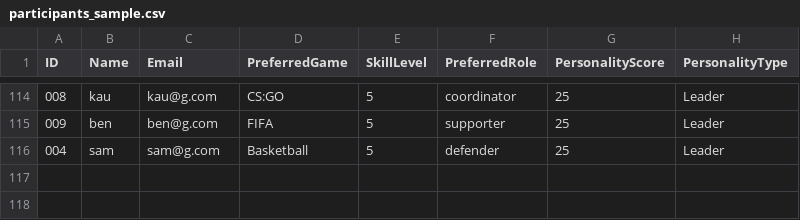
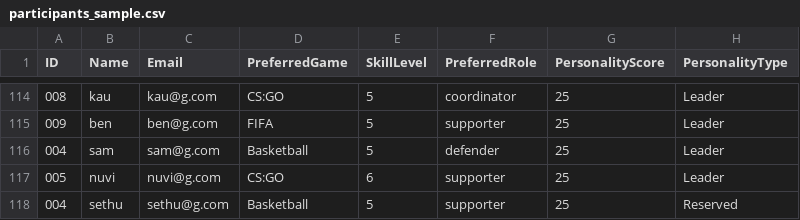
Before and after one commit to Swetha-stra/Swetha-stra-Intelligent-Team-Formation-System, a CSV file: data/participants_sample.csv, drawn as a sheet; only a part is shown, gaps mark what is left out; the diff names each change by its address in the sheet, - before the commit and + after, or states it on an @@ line.

```diff
--- a/data/participants_sample.csv
+++ b/data/participants_sample.csv
+row 117: 005 | nuvi | nuvi@g.com | CS:GO | 6 | supporter | 25 | Leader
+row 118: 004 | sethu | sethu@g.com | Basketball | 5 | supporter | 25 | Reserved
```
Also changed, not shown: formed_teams.csv, 7 other files.
